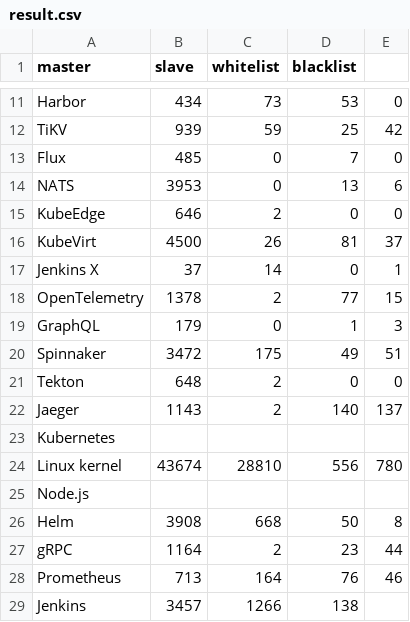
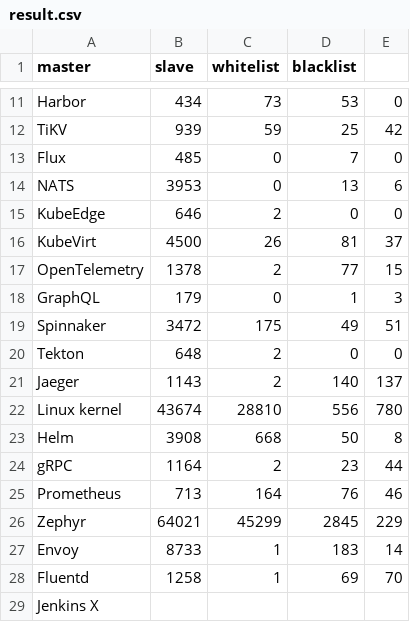
Before and after one commit to cncf/count_kw, a CSV file: result.csv, drawn as a sheet; only a part is shown, gaps mark what is left out.

```diff
--- a/result.csv
+++ b/result.csv
@@ -16,3 +16,2 @@ KubeEdge,646,2,0,0
 KubeVirt,4500,26,81,37
-Jenkins X,37,14,0,1
 OpenTelemetry,1378,2,77,15
@@ -22,5 +21,3 @@ Tekton,648,2,0,0
 Jaeger,1143,2,140,137
-Kubernetes,,,,
 Linux kernel,43674,28810,556,780
-Node.js,,,,
 Helm,3908,668,50,8
@@ -28,2 +25,5 @@ gRPC,1164,2,23,44
 Prometheus,713,164,76,46
-Jenkins,3457,1266,138,
+Zephyr,64021,45299,2845,229
+Envoy,8733,1,183,14
+Fluentd,1258,1,69,70
+Jenkins X,
```
Also changed, not shown: 2 other files.
